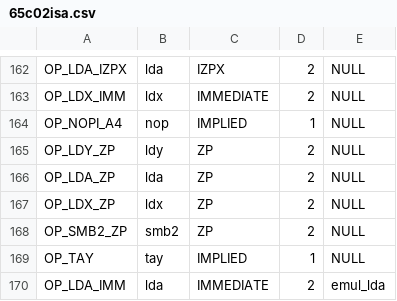
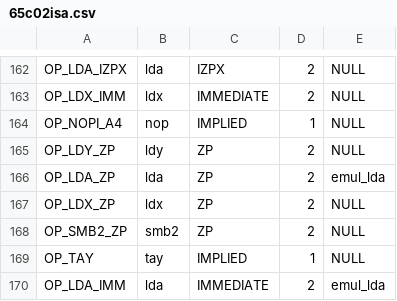
Before and after one commit to rkujawa/rk65c02, a CSV file: src/65c02isa.csv, drawn as a sheet; only a part is shown, gaps mark what is left out.

```diff
--- a/src/65c02isa.csv
+++ b/src/65c02isa.csv
@@ -165,3 +165,3 @@ OP_NOPI_A4,"nop",IMPLIED,1,NULL
 OP_LDY_ZP,"ldy",ZP,2,NULL
-OP_LDA_ZP,"lda",ZP,2,NULL
+OP_LDA_ZP,"lda",ZP,2,emul_lda
 OP_LDX_ZP,"ldx",ZP,2,NULL
```
Also changed, not shown: 3 other files.
